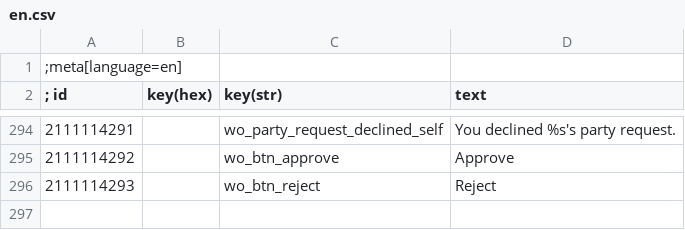
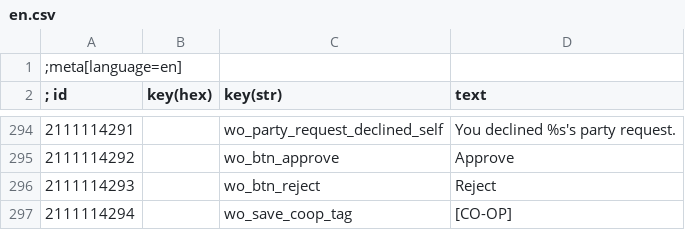
Before and after one commit to Flawkee/WitcherOnline, a CSV file: witcher/mods/modWitcherOnline/content/en.csv, drawn as a sheet; only a part is shown, gaps mark what is left out.

Commit message:
Lock saves during co-op and tag co-op saves in the save list

```diff
--- a/witcher/mods/modWitcherOnline/content/en.csv
+++ b/witcher/mods/modWitcherOnline/content/en.csv
@@ -296 +296,2 @@
 2111114293||wo_btn_reject|Reject
+2111114294||wo_save_coop_tag|[CO-OP]
```
Also changed, not shown: 20 other files.
